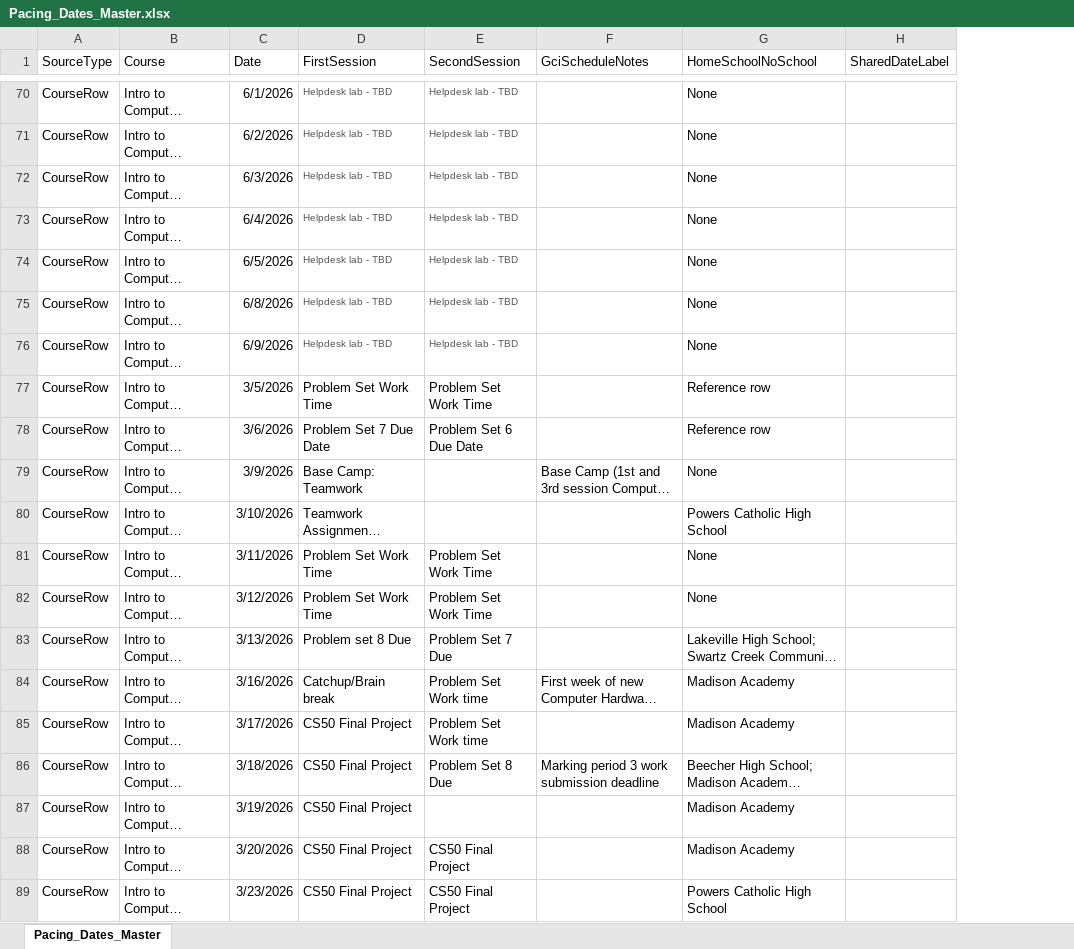
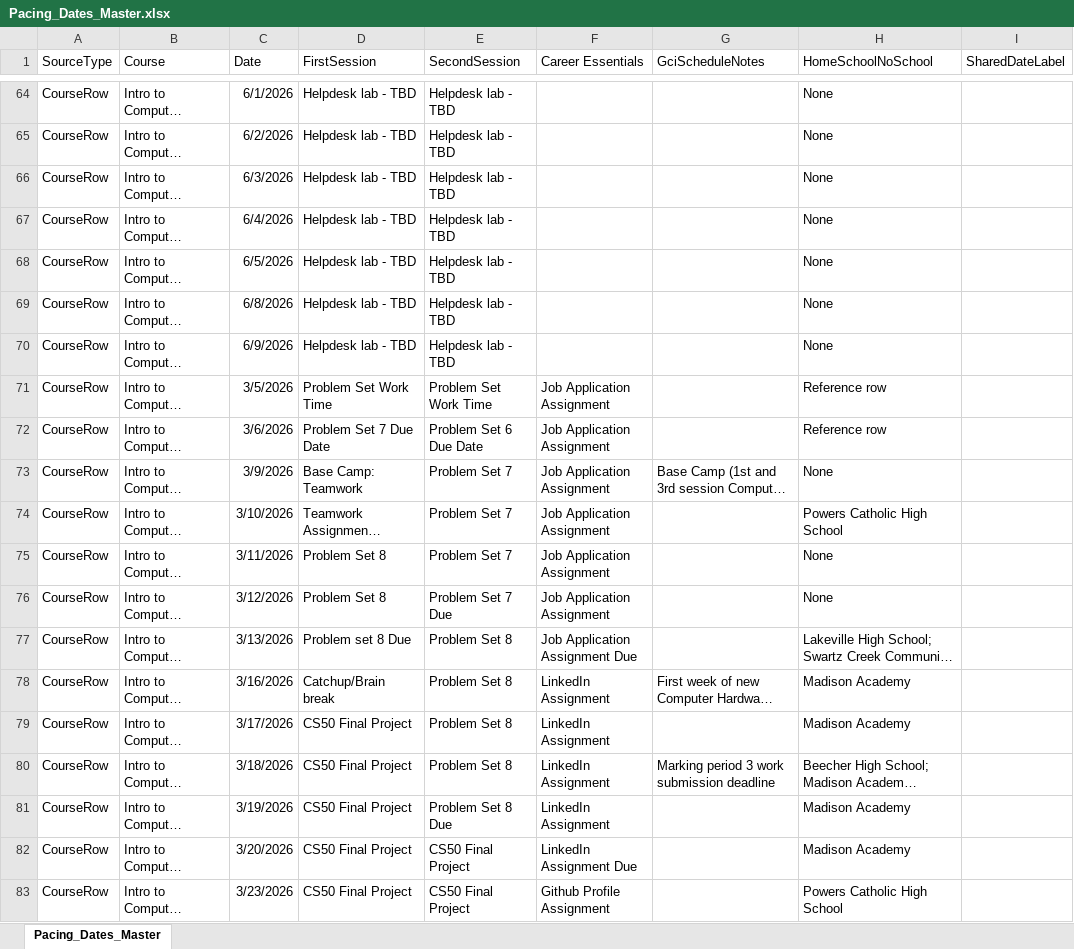
Before and after one commit to aspiece/GCI, an Excel workbook: Pacing_Dates_Master.xlsx, sheet Pacing_Dates_Master, drawn as a sheet; only a part is shown, gaps mark what is left out; long unchanged cells end in …; values as stored, in another font and other column widths than the file's, no borders; addresses are those after the commit; the diff covers the shown part only; the diff names each change by its address in the sheet, - before the commit and + after, or states it on an @@ line.

Commit message:
Added Teamwork assignment

```diff
--- a/Pacing_Dates_Master.xlsx (sheet Pacing_Dates_Master)
+++ b/Pacing_Dates_Master.xlsx (sheet Pacing_Dates_Master)
+column F (Career Essentials), rows 71-83: Job Application Assignment | Job Application Assignment | Job Application Assignment | Job Application Assignment | Job Application Assignment | Job Application Assignment | Job Application Assignment Due | LinkedIn Assignment | LinkedIn Assignment | LinkedIn Assignment | LinkedIn Assignment | LinkedIn Assignment Due | Github Profile Assignment
-D64:E70 text colour: #555555
+D64:E70 text colour: black, text size: larger
-E73:E74 (SecondSession): (empty)
+E73:E74 (SecondSession): Problem Set 7
-D75:D76 (FirstSession): Problem Set Work Time
+D75:D76 (FirstSession): Problem Set 8
-E75 (SecondSession): Problem Set Work Time
+E75 (SecondSession): Problem Set 7
-E76 (SecondSession): Problem Set Work Time
+E76 (SecondSession): Problem Set 7 Due
-E77 (SecondSession): Problem Set 7 Due
+E77 (SecondSession): Problem Set 8
-E78:E79 (SecondSession): Problem Set Work time
+E78:E79 (SecondSession): Problem Set 8
-E80 (SecondSession): Problem Set 8 Due
+E80 (SecondSession): Problem Set 8
-E81 (SecondSession): (empty)
+E81 (SecondSession): Problem Set 8 Due
```
Also changed, not shown: 31 added rows, 107 hidden or unhidden rows, 18 edited cells and cell formats elsewhere in this sheet, hidden cells, 1 other file.
